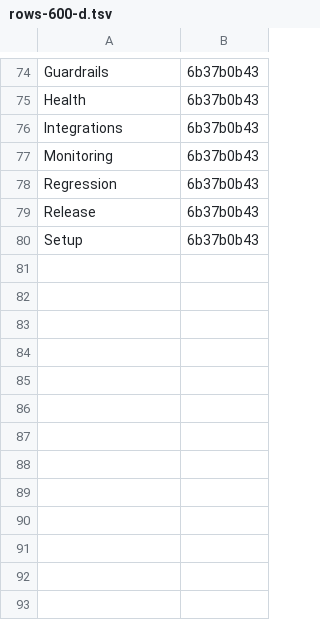
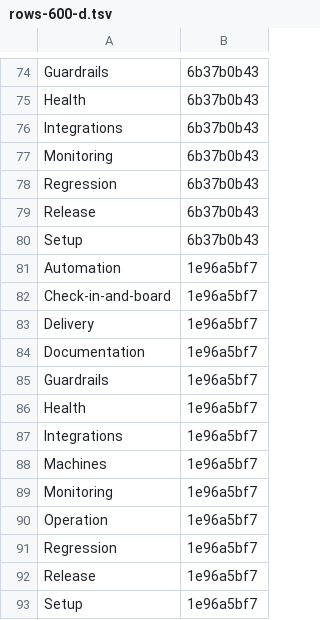
Before and after one commit to Charlie-org146/agent-workflow-template, a TSV file: .loop/kept/rows-600-d.tsv, drawn as a sheet; only a part is shown, gaps mark what is left out.

Commit message:
Kept: rows-600-d

```diff
--- a/.loop/kept/rows-600-d.tsv
+++ b/.loop/kept/rows-600-d.tsv
@@ -80 +80,14 @@ Release	6b37b0b43
 Setup	6b37b0b43
+Automation	1e96a5bf7
+Check-in-and-board	1e96a5bf7
+Delivery	1e96a5bf7
+Documentation	1e96a5bf7
+Guardrails	1e96a5bf7
+Health	1e96a5bf7
+Integrations	1e96a5bf7
+Machines	1e96a5bf7
+Monitoring	1e96a5bf7
+Operation	1e96a5bf7
+Regression	1e96a5bf7
+Release	1e96a5bf7
+Setup	1e96a5bf7
```
